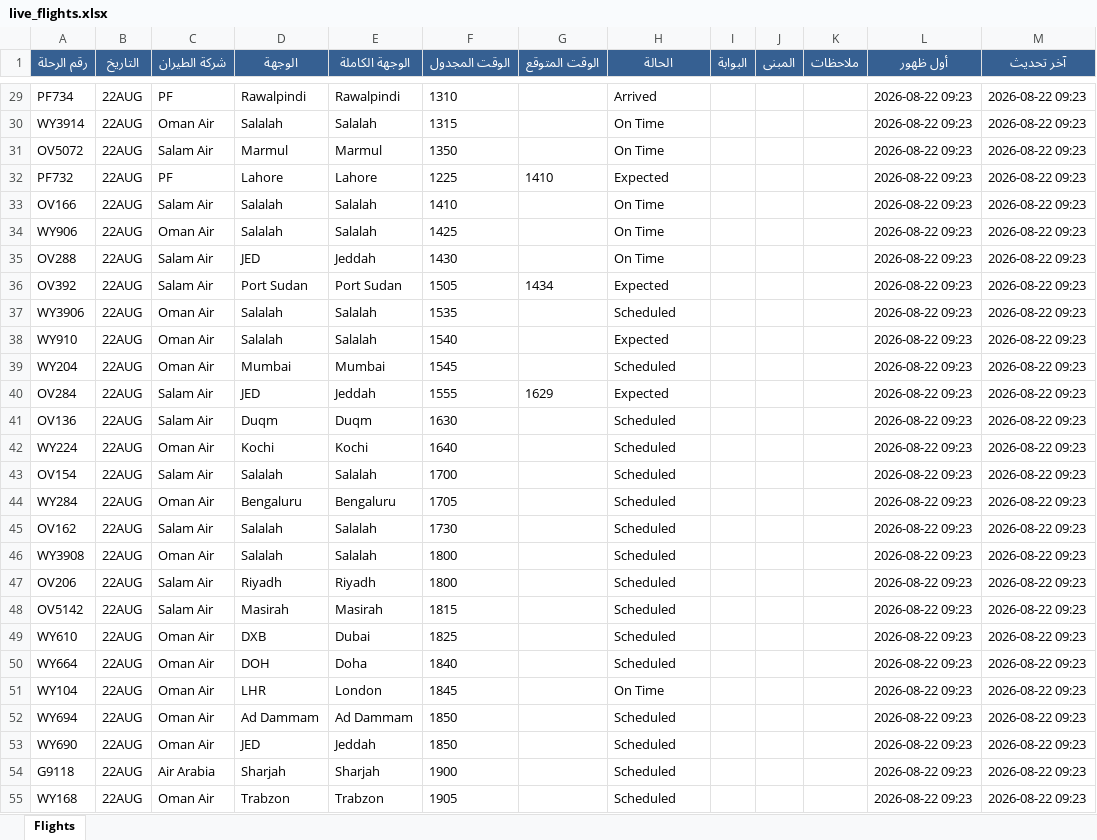
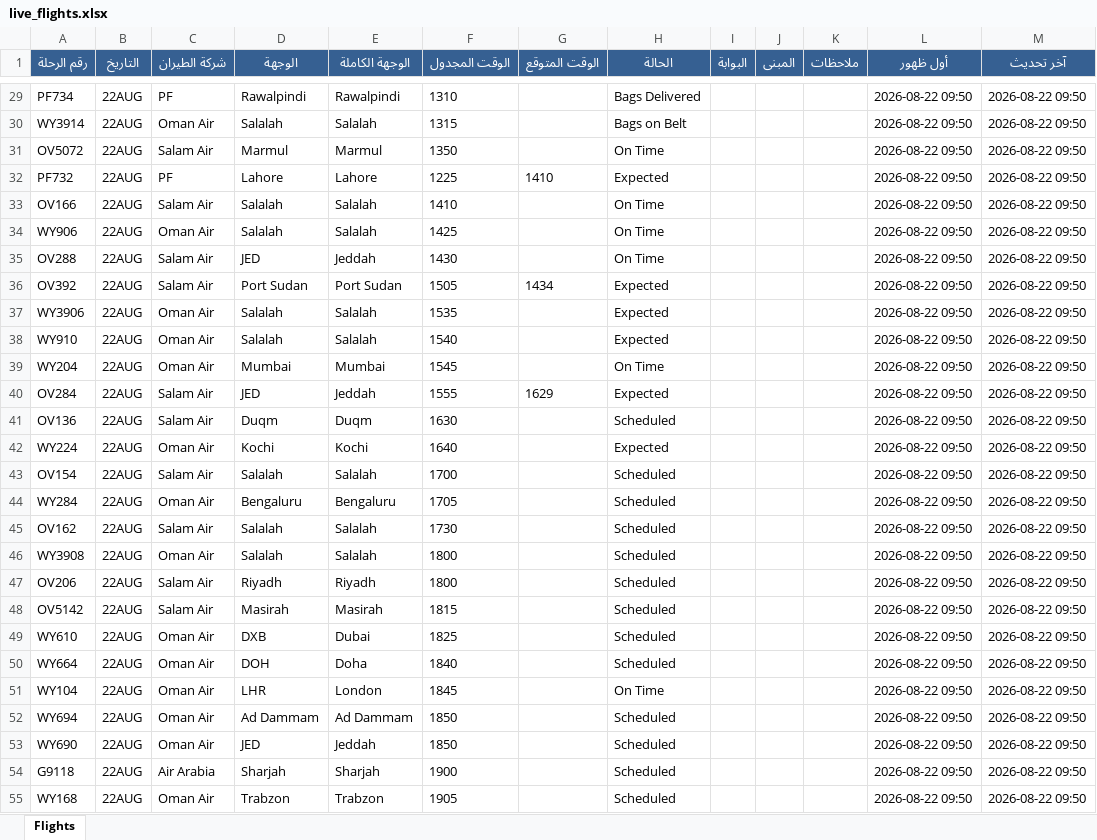
Before and after one commit to khalidsaif912/live-flights, an Excel workbook: flight_data/live_flights.xlsx, sheet Flights, drawn as a sheet; only a part is shown, gaps mark what is left out; values as stored, in another font and other column widths than the file's, no borders; the diff covers the shown part only; the diff names each change by its address in the sheet, - before the commit and + after, or states it on an @@ line.

```diff
--- a/flight_data/live_flights.xlsx (sheet Flights)
+++ b/flight_data/live_flights.xlsx (sheet Flights)
-H29 (الحالة): Arrived
+H29 (الحالة): Bags Delivered
-L29:L55 (أول ظهور): 2026-08-22 09:23
+L29:L55 (أول ظهور): 2026-08-22 09:50
-M29:M55 (آخر تحديث): 2026-08-22 09:23
+M29:M55 (آخر تحديث): 2026-08-22 09:50
-H30 (الحالة): On Time
+H30 (الحالة): Bags on Belt
-H37 (الحالة): Scheduled
+H37 (الحالة): Expected
-H39 (الحالة): Scheduled
+H39 (الحالة): On Time
-H42 (الحالة): Scheduled
+H42 (الحالة): Expected
```
Also changed, not shown: 2 added rows, 2 removed rows and 464 edited cells elsewhere in this sheet, flight_data/archive_flights.xlsx, 3 other files.
